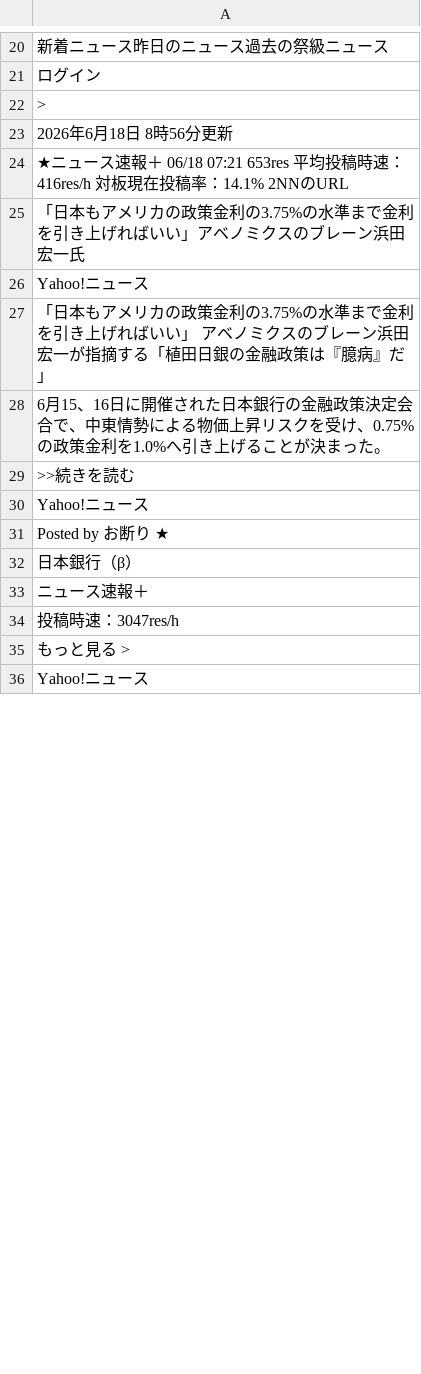
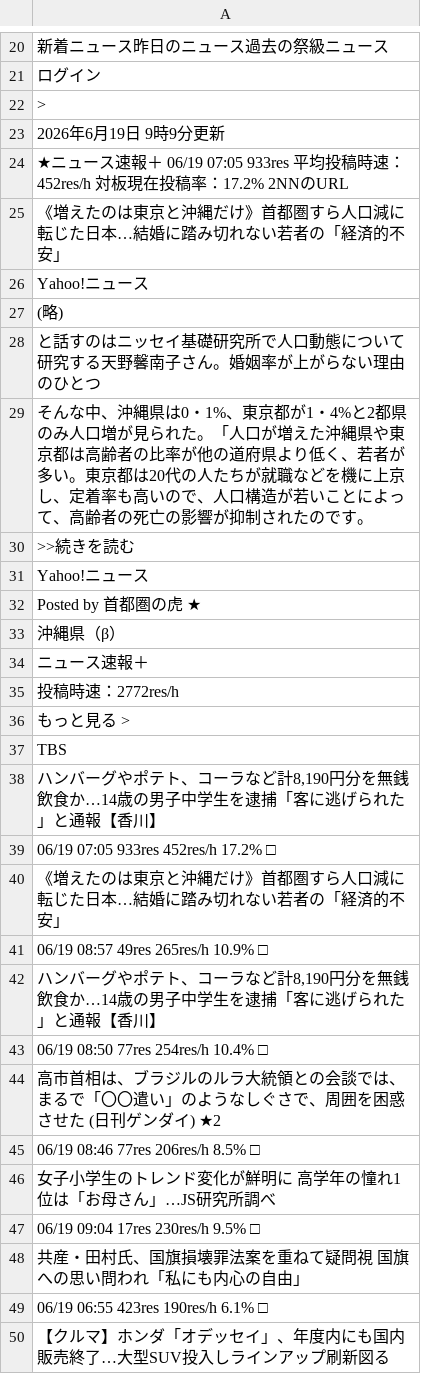
Before and after one commit to keroppa88/news, a CSV file: news_2ch.csv, drawn as a sheet; only a part is shown, gaps mark what is left out; the shorter side is filled out with more unchanged rows; the diff covers the shown part only.

```diff
--- a/news_2ch.csv
+++ b/news_2ch.csv
@@ -22,13 +22,29 @@
 ">"
-"2026年6月18日 8時56分更新"
-"★ニュース速報＋ 06/18 07:21 653res 平均投稿時速：416res/h 対板現在投稿率：14.1% 2NNのURL "
-"「日本もアメリカの政策金利の3.75%の水準まで金利を引き上げればいい」アベノミクスのブレーン浜田宏一氏"
+"2026年6月19日 9時9分更新"
+"★ニュース速報＋ 06/19 07:05 933res 平均投稿時速：452res/h 対板現在投稿率：17.2% 2NNのURL "
+"《増えたのは東京と沖縄だけ》首都圏すら人口減に転じた日本…結婚に踏み切れない若者の「経済的不安」"
 "Yahoo!ニュース"
-"「日本もアメリカの政策金利の3.75%の水準まで金利を引き上げればいい」　アベノミクスのブレーン浜田宏一が指摘する「植田日銀の金融政策は『臆病』だ」"
-"6月15、16日に開催された日本銀行の金融政策決定会合で、中東情勢による物価上昇リスクを受け、0.75%の政策金利を1.0%へ引き上げることが決まった。"
+"(略)"
+"と話すのはニッセイ基礎研究所で人口動態について研究する天野馨南子さん。婚姻率が上がらない理由のひとつ"
+"そんな中、沖縄県は0・1%、東京都が1・4%と2都県のみ人口増が見られた。「人口が増えた沖縄県や東京都は高齢者の比率が他の道府県より低く、若者が多い。東京都は20代の人たちが就職などを機に上京し、定着率も高いので、人口構造が若いことによって、高齢者の死亡の影響が抑制されたのです。"
 ">>続きを読む"
 "Yahoo!ニュース"
-"Posted by お断り ★"
-"日本銀行（β）"
+"Posted by 首都圏の虎 ★"
+"沖縄県（β）"
 "ニュース速報＋"
-"投稿時速：3047res/h"
+"投稿時速：2772res/h"
+"もっと見る >"
+"TBS"
+"ハンバーグやポテト、コーラなど計8,190円分を無銭飲食か…14歳の男子中学生を逮捕「客に逃げられた」と通報【香川】"
+"06/19 07:05 933res 452res/h 17.2% □"
+"《増えたのは東京と沖縄だけ》首都圏すら人口減に転じた日本…結婚に踏み切れない若者の「経済的不安」 "
+"06/19 08:57 49res 265res/h 10.9% □"
+"ハンバーグやポテト、コーラなど計8,190円分を無銭飲食か…14歳の男子中学生を逮捕「客に逃げられた」と通報【香川】 "
+"06/19 08:50 77res 254res/h 10.4% □"
+"高市首相は、ブラジルのルラ大統領との会談では、まるで「〇〇遣い」のようなしぐさで、周囲を困惑させた (日刊ゲンダイ) ★2 "
+"06/19 08:46 77res 206res/h 8.5% □"
+"女子小学生のトレンド変化が鮮明に 高学年の憧れ1位は「お母さん」…JS研究所調べ "
+"06/19 09:04 17res 230res/h 9.5% □"
+"共産・田村氏、国旗損壊罪法案を重ねて疑問視 国旗への思い問われ「私にも内心の自由」"
+"06/19 06:55 423res 190res/h 6.1% □"
+"【クルマ】ホンダ「オデッセイ」、年度内にも国内販売終了…大型SUV投入しラインアップ刷新図る "
```
Also changed, not shown: 22 added rows, 36 removed rows, 3 moved rows and 79 edited cells elsewhere in this file, news_ai.csv, news_b.csv, 11 other files.
